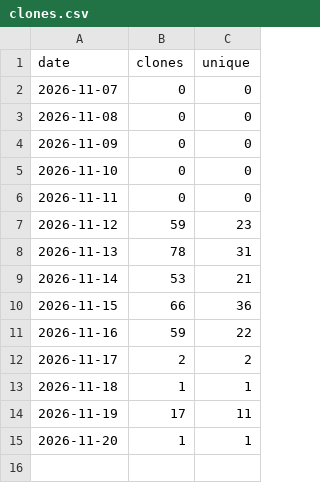
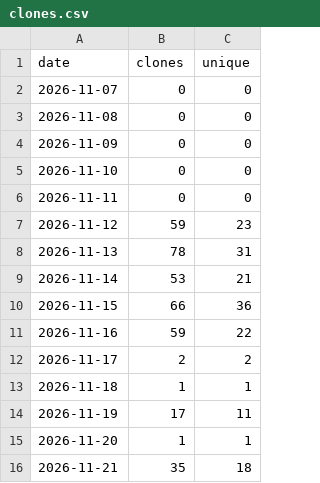
Before and after one commit to ChrisMan4000/WealthView, a CSV file: stats/clones.csv, drawn as a sheet.

```diff
--- a/stats/clones.csv
+++ b/stats/clones.csv
@@ -15 +15,2 @@ date,clones,unique
 2026-11-20,1,1
+2026-11-21,35,18
```
